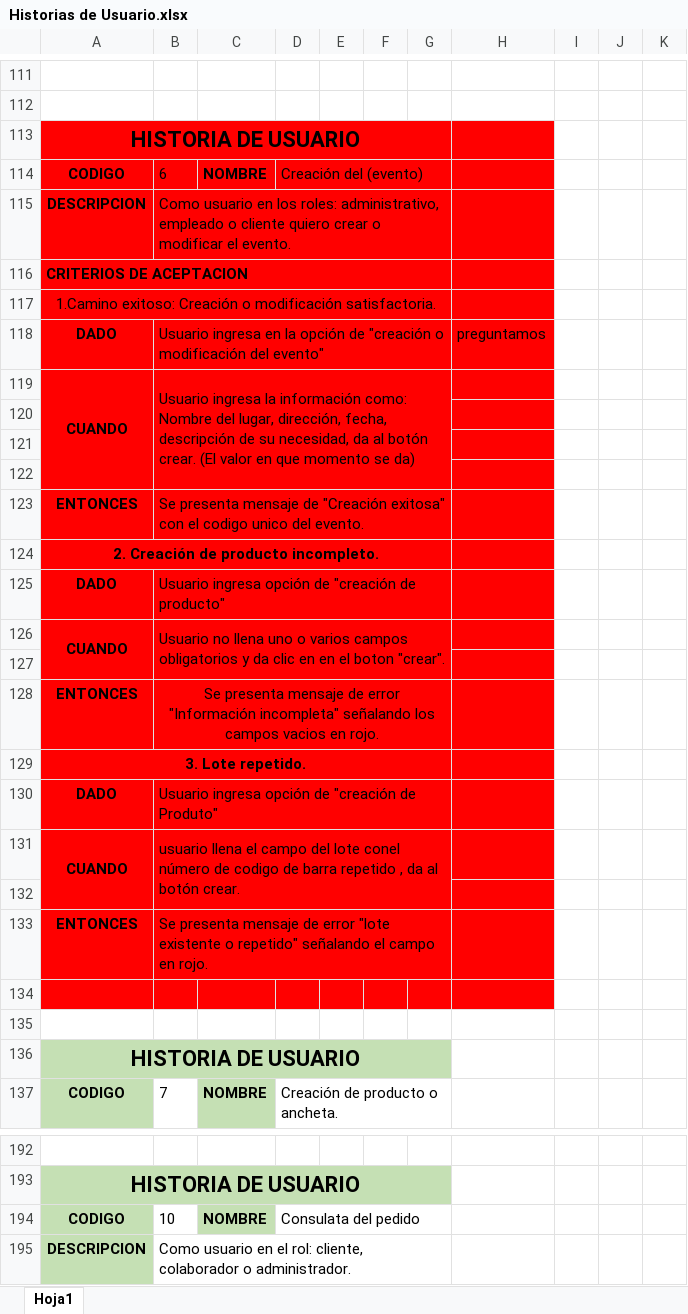
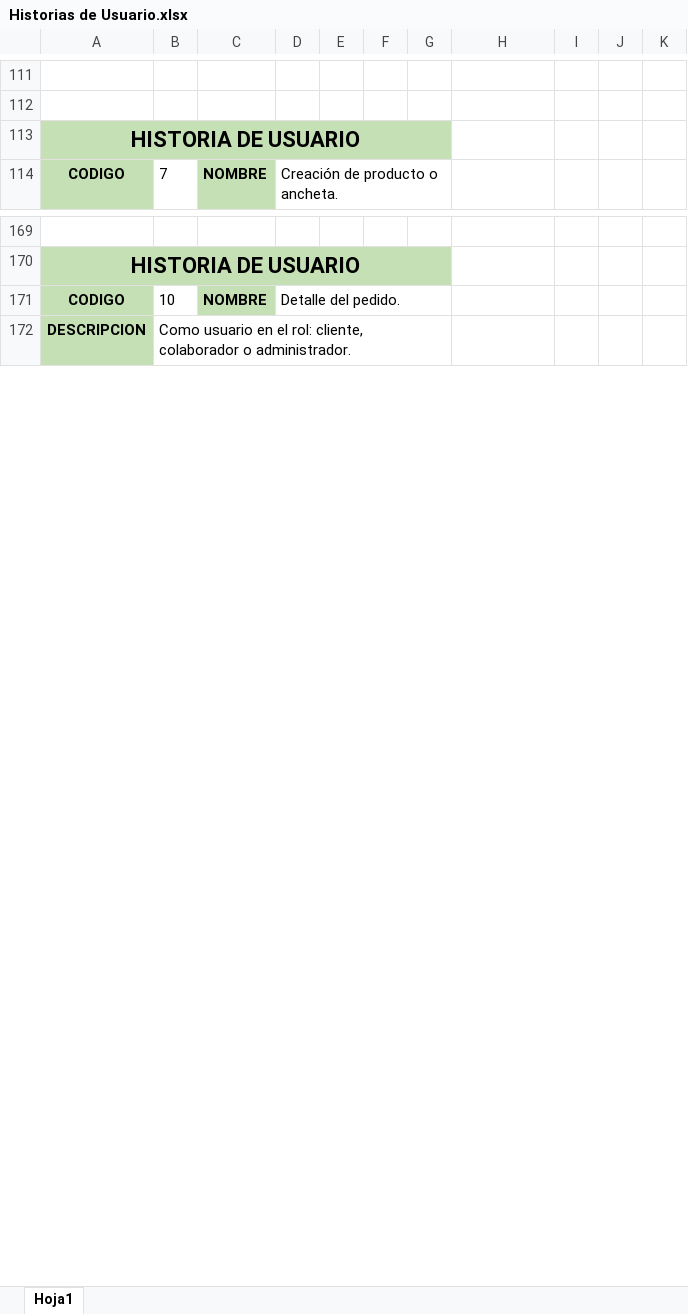
Before and after one commit to lisethgira/don-henry-cafe-frontend, an Excel workbook: Historias de Usuario.xlsx, sheet Hoja1, drawn as a sheet; only a part is shown, gaps mark what is left out; values as stored, in another font and other column widths than the file's, no borders; removed rows and columns are numbered as before the commit, all else as after; the diff covers the shown part only; the diff names each change by its address in the sheet, - before the commit and + after, or states it on an @@ line.

Commit message:
Add files via upload
Historia de usuario 1.2

```diff
--- a/Historias de Usuario.xlsx (sheet Hoja1)
+++ b/Historias de Usuario.xlsx (sheet Hoja1)
-A113:G113 fill: #FF0000
+A113:G113 fill: #C5E0B4
-H113 fill: #FF0000
+H113 fill: none
-row 114: CODIGO | 6 | NOMBRE | Creación del (evento)
-row 115: DESCRIPCION | Como usuario en los roles: administrativo, empleado o cliente quiero crear o modificar el evento.
@@ row 116 moved to row 194: CRITERIOS DE ACEPTACION @@
-row 117: 1.Camino exitoso: Creación o modificación satisfactoria.
-row 118: DADO | Usuario ingresa en la opción de "creación o modificación del evento" |  |  |  |  |  | preguntamos
-row 119: CUANDO | Usuario ingresa la información como: Nombre del lugar, dirección, fecha, descripción de su necesidad, da al botón crear. (El valor en que momento se da)
-row 120: (empty)
-row 121: (empty)
-row 122: (empty)
-row 123: ENTONCES | Se presenta mensaje de "Creación exitosa" con el codigo unico del evento.
-row 124: 2. Creación de producto incompleto.
-row 125: DADO | Usuario ingresa opción de "creación de producto"
-row 126: CUANDO | Usuario no llena uno o varios campos obligatorios y da clic en en el boton "crear".
-row 127: (empty)
-row 128: ENTONCES | Se presenta mensaje de error "Información incompleta" señalando los campos vacios en rojo.
-row 129: 3. Lote repetido.
-row 130: DADO | Usuario ingresa opción de "creación de Produto"
-row 131: CUANDO | usuario llena el campo del lote conel número de codigo de barra repetido , da al botón crear.
-row 132: (empty)
-row 133: ENTONCES | Se presenta mensaje de error "lote existente o repetido" señalando el campo en rojo.
-row 134: (empty)
-row 135: (empty)
@@ row 136 moved to row 191: HISTORIA DE USUARIO @@
-D171: Consulata del pedido
+D171: Detalle del pedido.
```
Also changed, not shown: 25 added rows, 3 removed rows, 17 edited cells, cell formats and merged cells elsewhere in this sheet.
